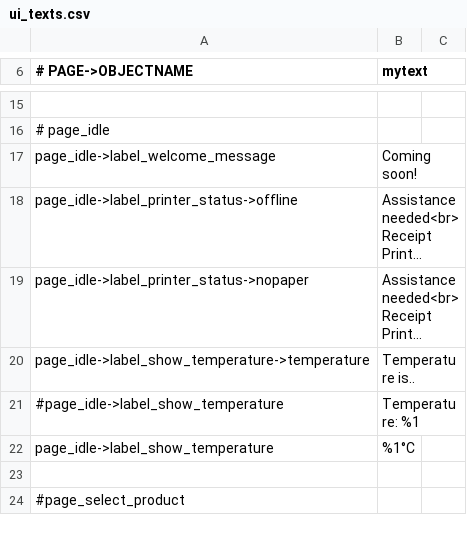
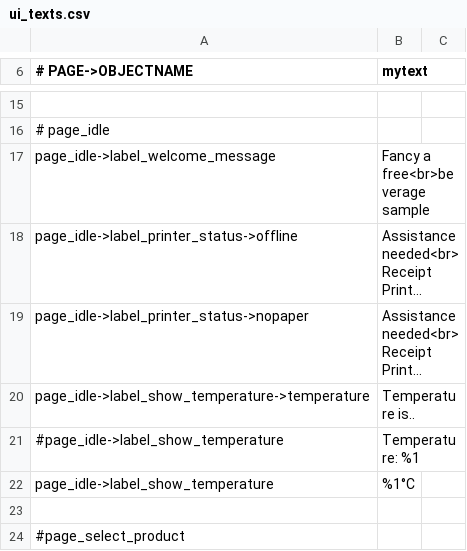
Before and after one commit to opensoapstand/station_computer, a CSV file: ui/references/templates/pillar-default/ui_texts.csv, drawn as a sheet; only a part is shown, gaps mark what is left out; long unchanged cells end in …; the diff names each change by its address in the sheet, - before the commit and + after, or states it on an @@ line.

Commit message:
Change welcome text for pillar

```diff
--- a/ui/references/templates/pillar-default/ui_texts.csv
+++ b/ui/references/templates/pillar-default/ui_texts.csv
-B17 (mytext): Coming soon!
+B17 (mytext): Fancy a free<br>beverage sample
```
